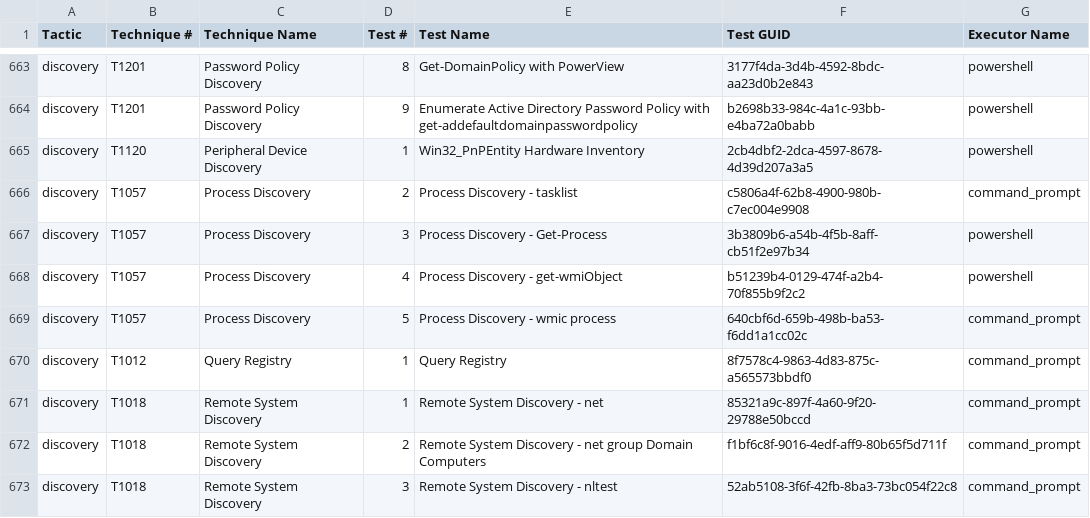
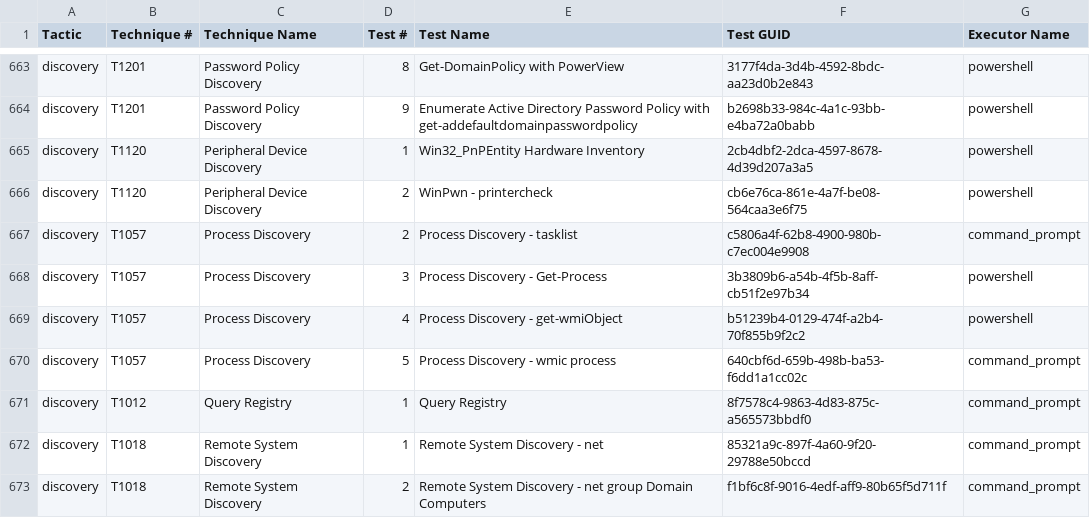
Before and after one commit to redcanaryco/atomic-red-team, a CSV file: atomics/Indexes/Indexes-CSV/windows-index.csv, drawn as a sheet; only a part is shown, gaps mark what is left out; the shorter side is filled out with more unchanged rows; the diff names each change by its address in the sheet, - before the commit and + after, or states it on an @@ line.

```diff
--- a/atomics/Indexes/Indexes-CSV/windows-index.csv
+++ b/atomics/Indexes/Indexes-CSV/windows-index.csv
+row 666: discovery | T1120 | Peripheral Device Discovery | 2 | WinPwn - printercheck | cb6e76ca-861e-4a7f-be08-564caa3e6f75 | powershell
```
Also changed, not shown: atomics/Indexes/Indexes-CSV/index.csv, 4 other files.
